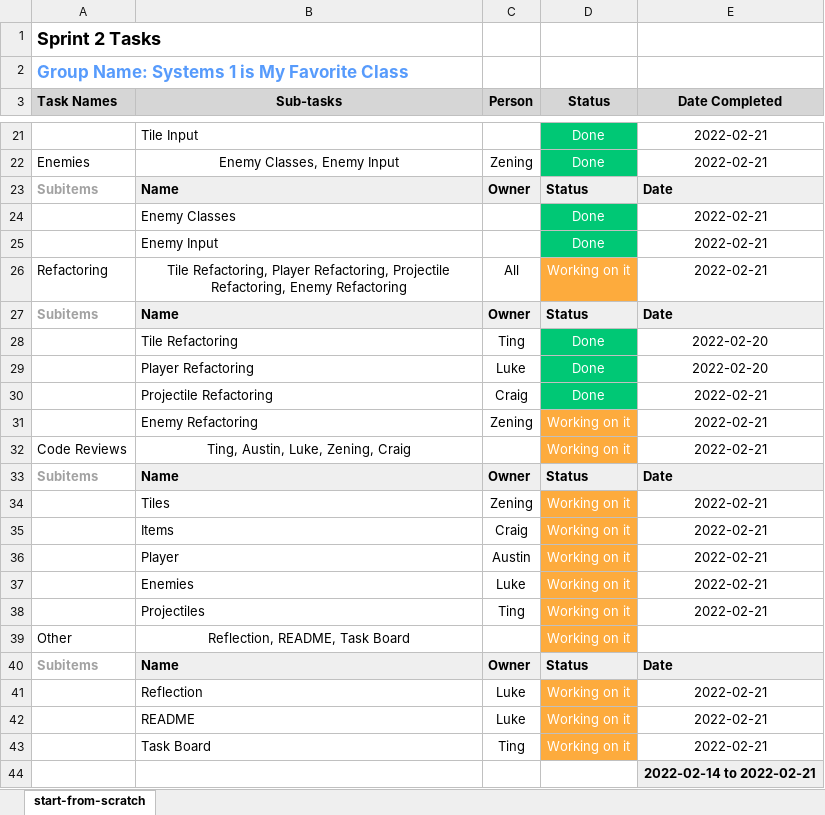
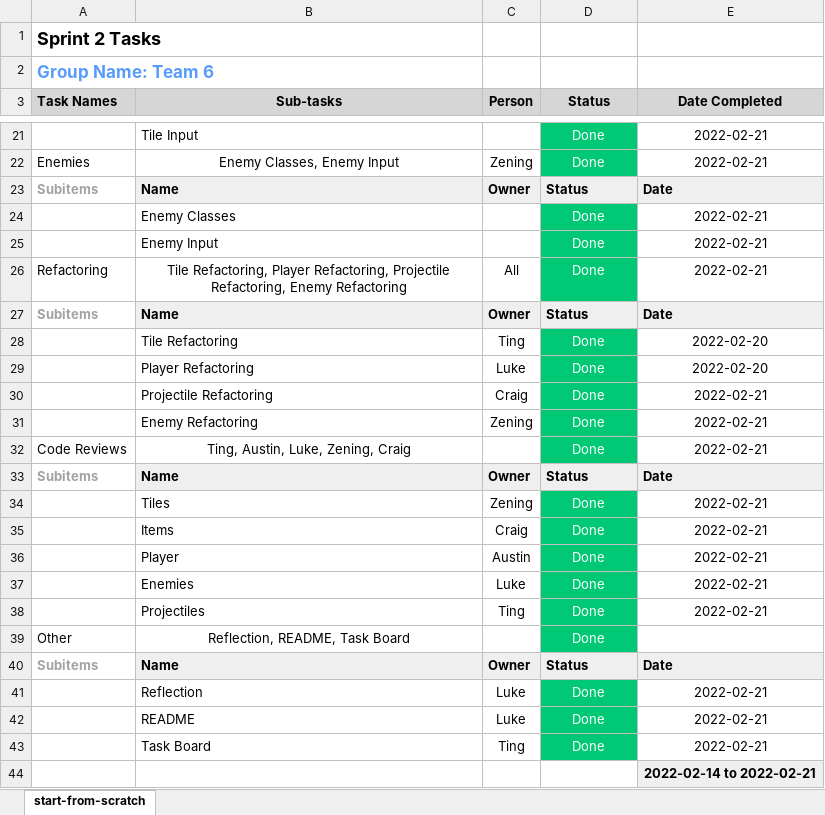
Before and after one commit to CSE-3902-Team/ZeldaSprint5, an Excel workbook: Sprint 2 Deliverables/Sprint 2 Tasks.xlsx, sheet start-from-scratch, drawn as a sheet; only a part is shown, gaps mark what is left out; values as stored, in another font and other column widths than the file's, no borders; charts and pictures not drawn; the diff names each change by its address in the sheet, - before the commit and + after, or states it on an @@ line.

```diff
--- a/Sprint 2 Deliverables/Sprint 2 Tasks.xlsx (sheet start-from-scratch)
+++ b/Sprint 2 Deliverables/Sprint 2 Tasks.xlsx (sheet start-from-scratch)
-A2 (Task Names): Group Name: Systems 1 is My Favorite Class
+A2 (Task Names): Group Name: Team 6
-D26 (Status): Working on it
+D26 (Status): Done
-D26 fill: #FDAB3D
+D26 fill: #00C875
-D31:D32 (Status): Working on it
+D31:D32 (Status): Done
-D31:D32 fill: #FDAB3D
+D31:D32 fill: #00C875
-D34:D39 (Status): Working on it
+D34:D39 (Status): Done
-D34:D39 fill: #FDAB3D
+D34:D39 fill: #00C875
-D41:D43 (Status): Working on it
+D41:D43 (Status): Done
-D41:D43 fill: #FDAB3D
+D41:D43 fill: #00C875
```
Also changed, not shown: 7 other files.
